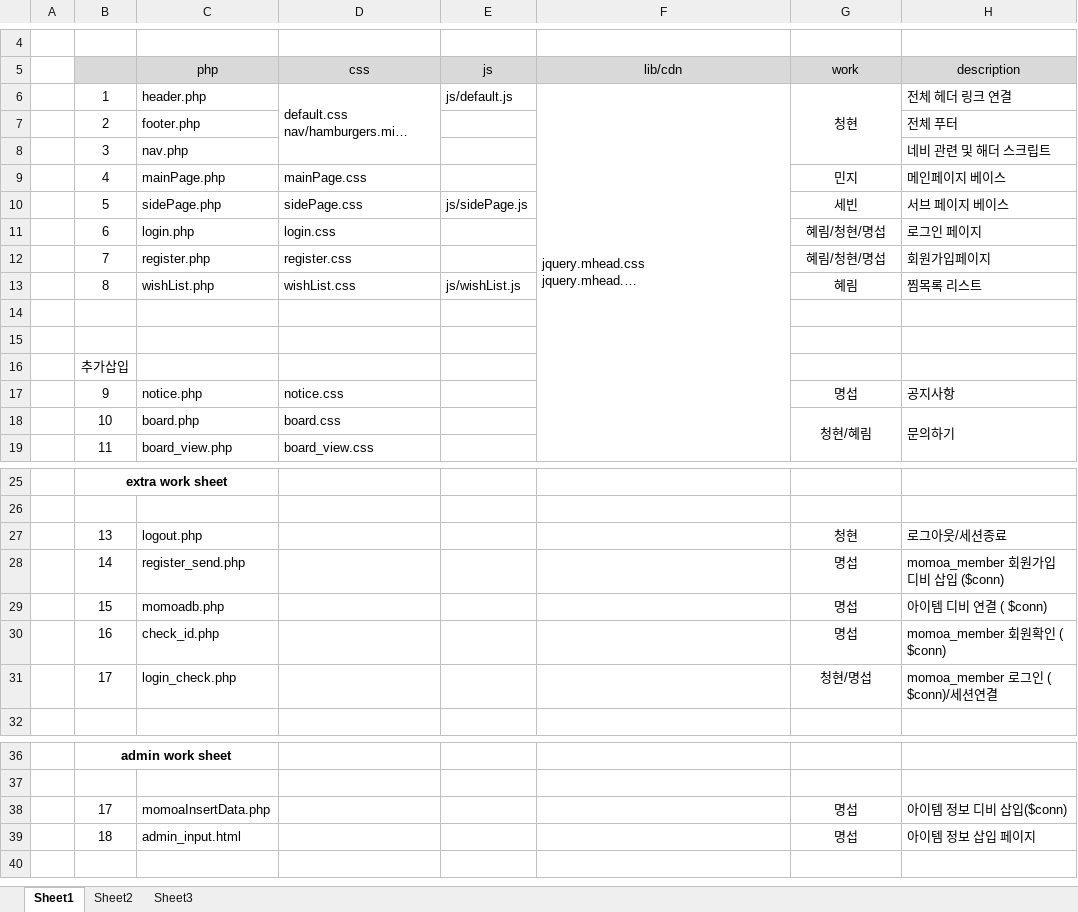
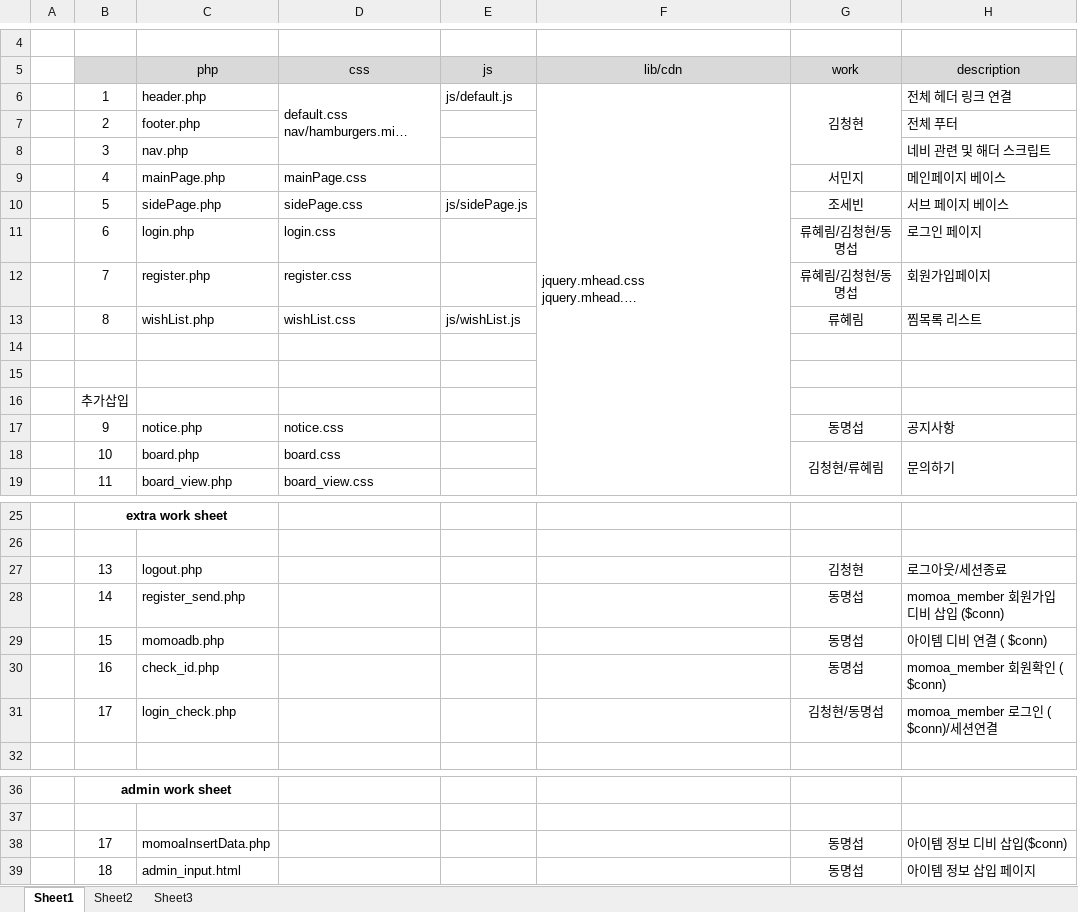
Before and after one commit to JianKim86/momoa, an Excel workbook: #file/List_FileName.xlsx, sheet Sheet1, drawn as a sheet; only a part is shown, gaps mark what is left out; long unchanged cells end in …; values as stored, in another font and other column widths than the file's, no borders; the diff names each change by its address in the sheet, - before the commit and + after, or states it on an @@ line.

Commit message:
change_name

```diff
--- a/#file/List_FileName.xlsx (sheet Sheet1)
+++ b/#file/List_FileName.xlsx (sheet Sheet1)
-G6 (work): 청현
+G6 (work): 김청현
-G9 (work): 민지
+G9 (work): 서민지
-G10 (work): 세빈
+G10 (work): 조세빈
-G11:G12 (work): 혜림/청현/명섭
+G11:G12 (work): 류혜림/김청현/동명섭
-G13 (work): 혜림
+G13 (work): 류혜림
-G17 (work): 명섭
+G17 (work): 동명섭
-G18 (work): 청현/혜림
+G18 (work): 김청현/류혜림
-G27 (work): 청현
+G27 (work): 김청현
-G28:G30 (work): 명섭
+G28:G30 (work): 동명섭
-G31 (work): 청현/명섭
+G31 (work): 김청현/동명섭
-G38:G39 (work): 명섭
+G38:G39 (work): 동명섭
```
